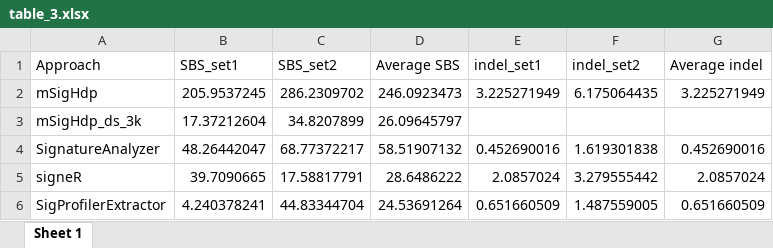
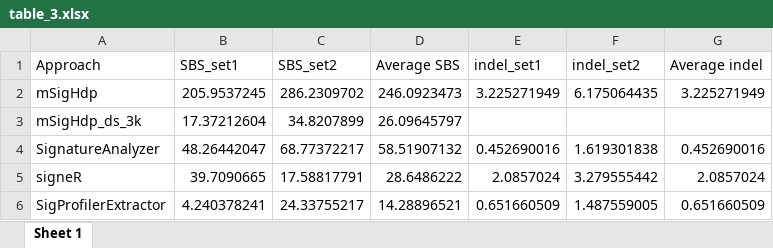
Before and after one commit to steverozen/mSigHdp_paper_sup_files_x1, an Excel workbook: output_for_paper/table_3.xlsx, sheet Sheet 1, drawn as a sheet; values as stored, in another font and other column widths than the file's, no borders; the diff names each change by its address in the sheet, - before the commit and + after, or states it on an @@ line.

```diff
--- a/output_for_paper/table_3.xlsx (sheet Sheet 1)
+++ b/output_for_paper/table_3.xlsx (sheet Sheet 1)
-C6 (SBS_set2): 44.83344704
+C6 (SBS_set2): 24.33755217
-D6 (Average SBS): 24.53691264
+D6 (Average SBS): 14.28896521
```
Also changed, not shown: output_for_paper/SBS.table.xlsx, output_for_paper/indel.table.xlsx, 11 other files.
